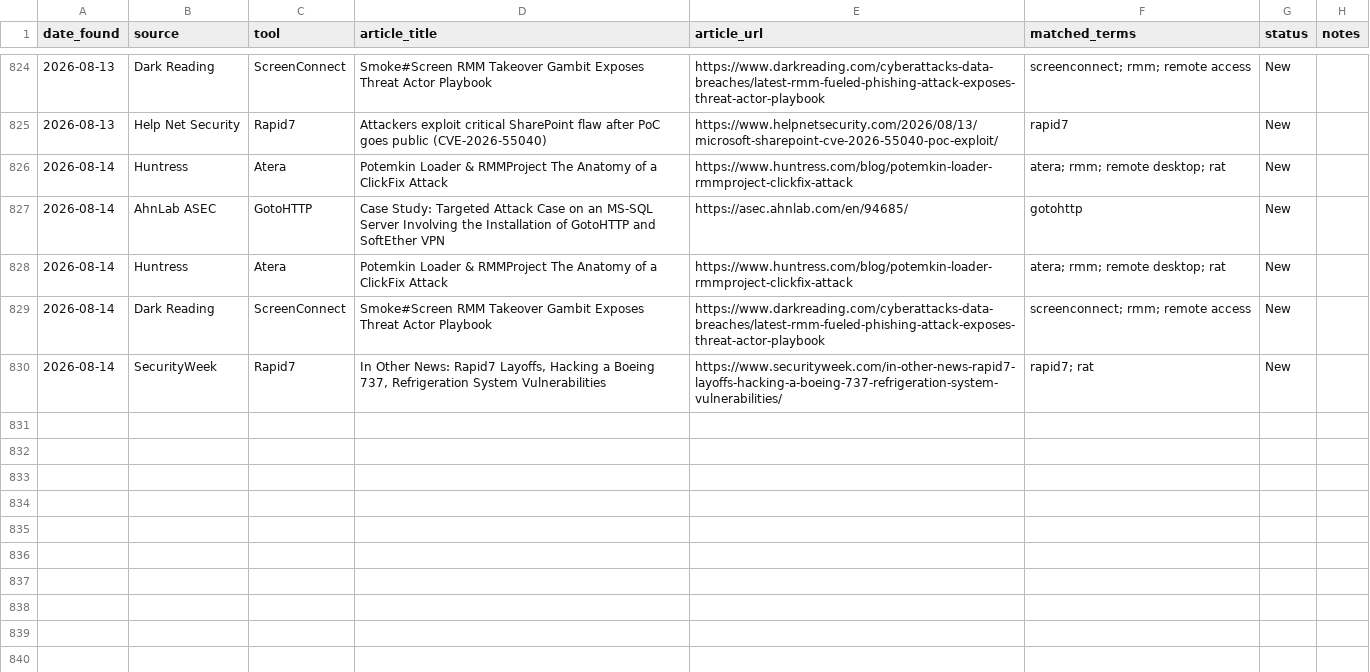
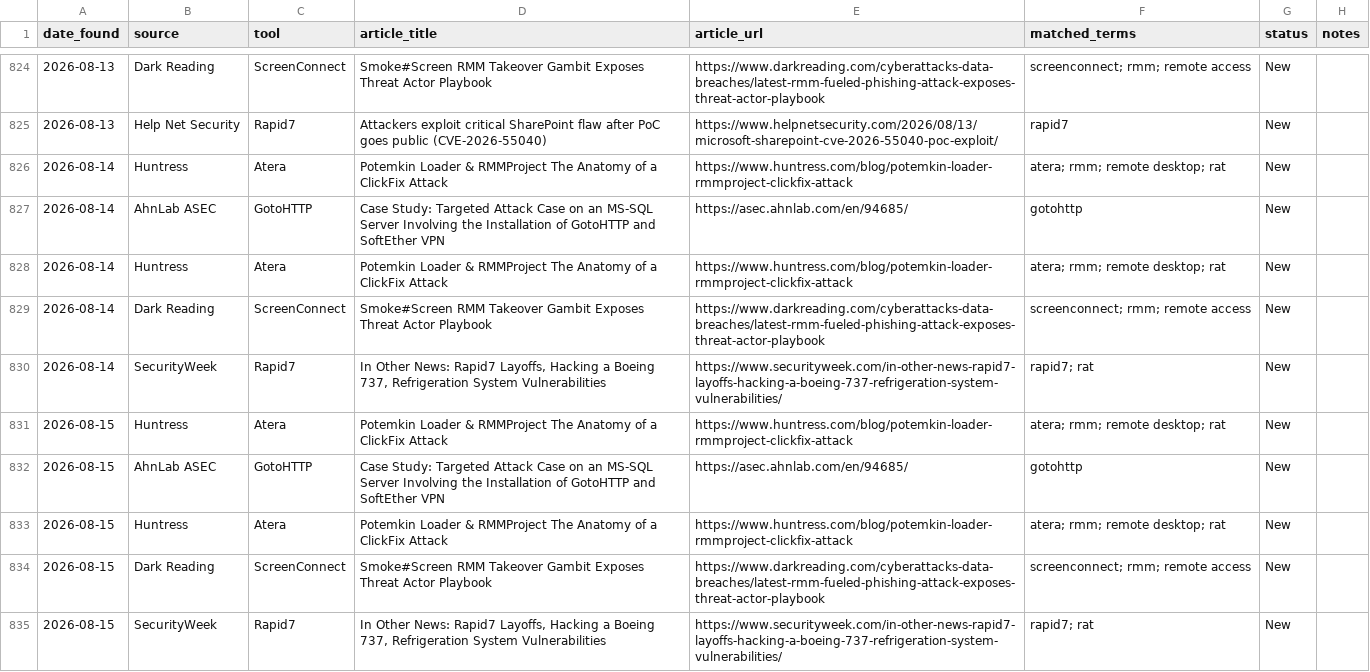
Before and after one commit to Threat-Hunting-Journal/RMM-Tool-Tracking, a CSV file: docs/findings.csv, drawn as a sheet; only a part is shown, gaps mark what is left out.

```diff
--- a/docs/findings.csv
+++ b/docs/findings.csv
@@ -830 +830,6 @@ date_found,source,tool,article_title,article_url,matched_terms,status,notes
 2026-08-14,SecurityWeek,Rapid7,"In Other News: Rapid7 Layoffs, Hacking a Boeing 737, Refrigeration System Vulnerabilities",https://www.securityweek.com/in-other-news-rapid7-layoffs-hacking-a-boeing-737-refrigeration-system-vulnerabilities/,rapid7; rat,New,
+2026-08-15,Huntress,Atera,Potemkin Loader & RMMProject The Anatomy of a ClickFix Attack,https://www.huntress.com/blog/potemkin-loader-rmmproject-clickfix-attack,atera; rmm; remote desktop; rat,New,
+2026-08-15,AhnLab ASEC,GotoHTTP,Case Study: Targeted Attack Case on an MS-SQL Server Involving the Installation of GotoHTTP and SoftEther VPN,https://asec.ahnlab.com/en/94685/,gotohttp,New,
+2026-08-15,Huntress,Atera,Potemkin Loader & RMMProject The Anatomy of a ClickFix Attack,https://www.huntress.com/blog/potemkin-loader-rmmproject-clickfix-attack,atera; rmm; remote desktop; rat,New,
+2026-08-15,Dark Reading,ScreenConnect,Smoke#Screen RMM Takeover Gambit Exposes Threat Actor Playbook,https://www.darkreading.com/cyberattacks-data-breaches/latest-rmm-fueled-phishing-attack-exposes-threat-actor-playbook,screenconnect; rmm; remote access,New,
+2026-08-15,SecurityWeek,Rapid7,"In Other News: Rapid7 Layoffs, Hacking a Boeing 737, Refrigeration System Vulnerabilities",https://www.securityweek.com/in-other-news-rapid7-layoffs-hacking-a-boeing-737-refrigeration-system-vulnerabilities/,rapid7; rat,New,
```
Also changed, not shown: docs/tool_summary.csv, findings.csv, 1 other file.
